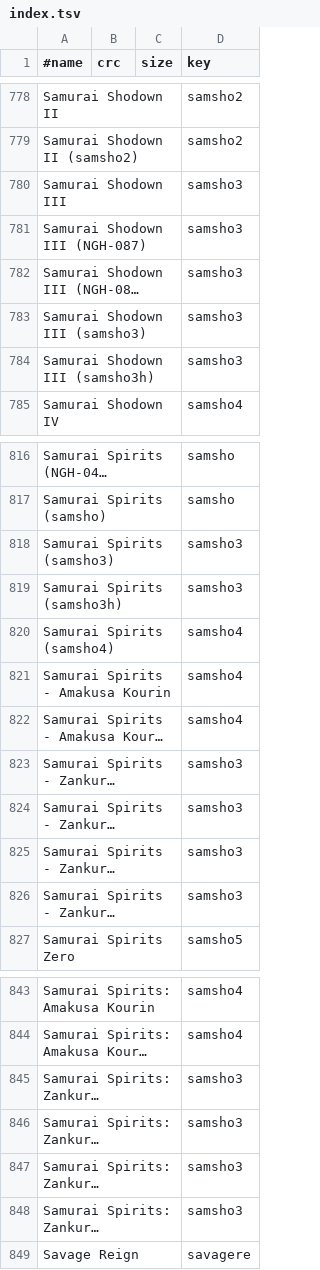
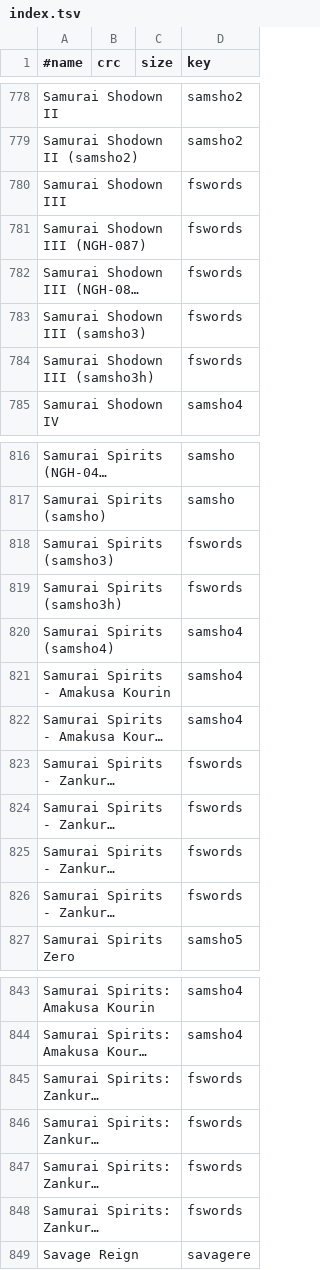
Before and after one commit to chipster6502/artworkdb-snk, a TSV file: docs/NEOGEO/Artwork/index.tsv, drawn as a sheet; only a part is shown, gaps mark what is left out; long unchanged cells end in …; the diff covers the shown part only; the diff names each change by its address in the sheet, - before the commit and + after, or states it on an @@ line.

```diff
--- a/docs/NEOGEO/Artwork/index.tsv
+++ b/docs/NEOGEO/Artwork/index.tsv
-D780:D784 (key): samsho3
+D780:D784 (key): fswords
-D818:D819 (key): samsho3
+D818:D819 (key): fswords
-D823:D826 (key): samsho3
+D823:D826 (key): fswords
-D845:D848 (key): samsho3
+D845:D848 (key): fswords
```
Also changed, not shown: 10 edited cells elsewhere in this file, docs/NEOGEO/Artwork/manifest.tsv, 2 other files.
